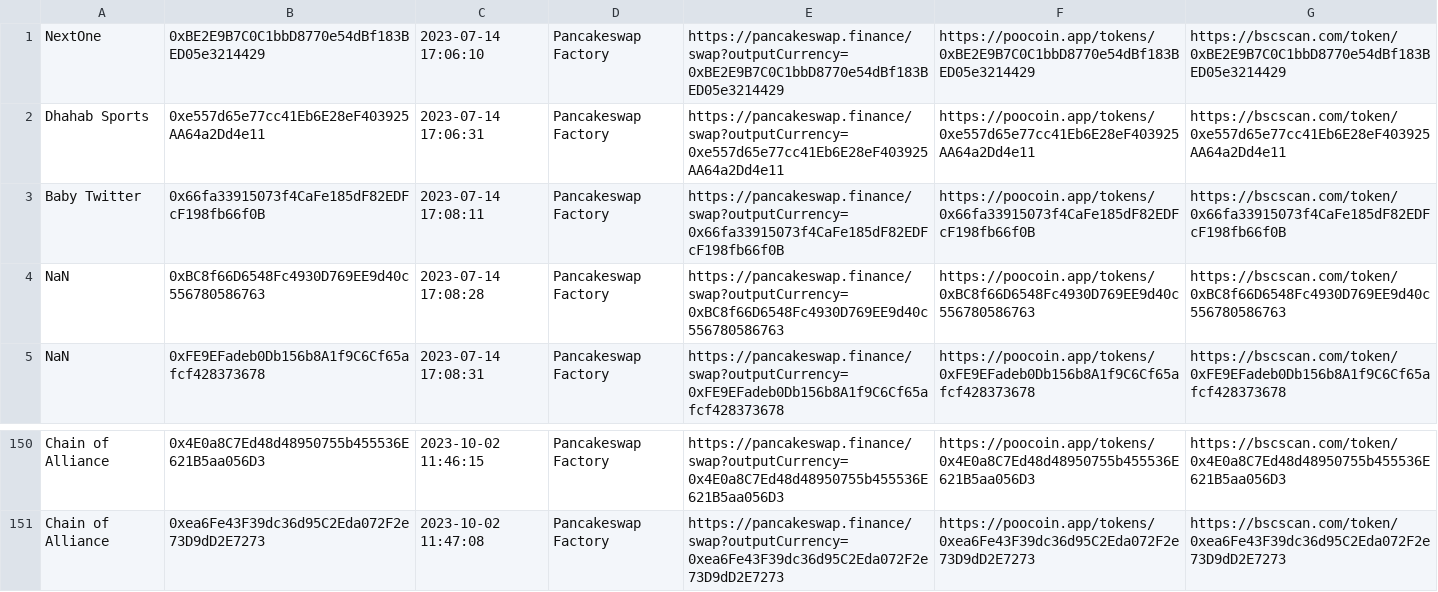
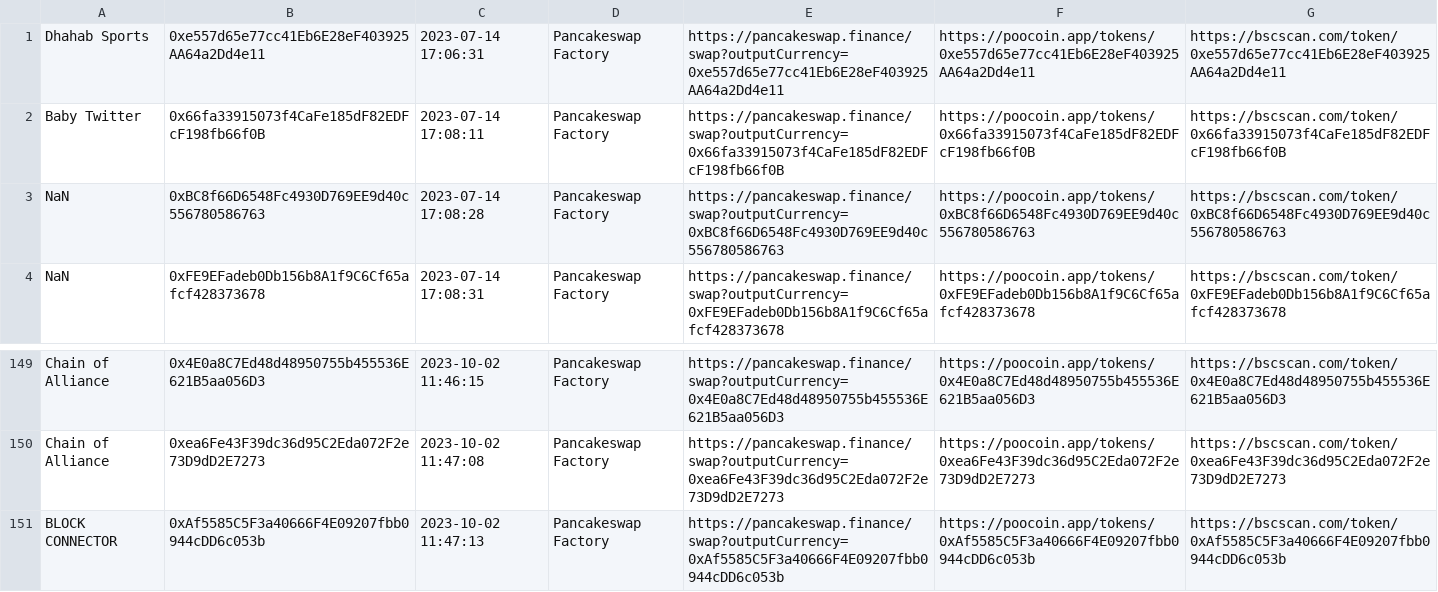
Before and after one commit to MicheleRomano1996/new_token_BSC, a CSV file: data/file.csv, drawn as a sheet; only a part is shown, gaps mark what is left out; removed rows and columns are numbered as before the commit, all else as after; the diff names each change by its address in the sheet, - before the commit and + after, or states it on an @@ line.

Commit message:
upload txt 2023-10-02 11:47:13

```diff
--- a/data/file.csv
+++ b/data/file.csv
-row 1: NextOne | 0xBE2E9B7C0C1bbD8770e54dBf183BED05e3214429 | 2023-07-14 17:06:10 | Pancakeswap Factory | https://pancakeswap.finance/swap?outputCurrency=0xBE2E9B7C0C1bbD8770e54dBf183BED05e3214429 | https://poocoin.app/tokens/0xBE2E9B7C0C1bbD8770e54dBf183BED05e3214429 | https://bscscan.com/token/0xBE2E9B7C0C1bbD8770e54dBf183BED05e3214429
+row 151: BLOCK CONNECTOR | 0xAf5585C5F3a40666F4E09207fbb0944cDD6c053b | 2023-10-02 11:47:13 | Pancakeswap Factory | https://pancakeswap.finance/swap?outputCurrency=0xAf5585C5F3a40666F4E09207fbb0944cDD6c053b | https://poocoin.app/tokens/0xAf5585C5F3a40666F4E09207fbb0944cDD6c053b | https://bscscan.com/token/0xAf5585C5F3a40666F4E09207fbb0944cDD6c053b
```
